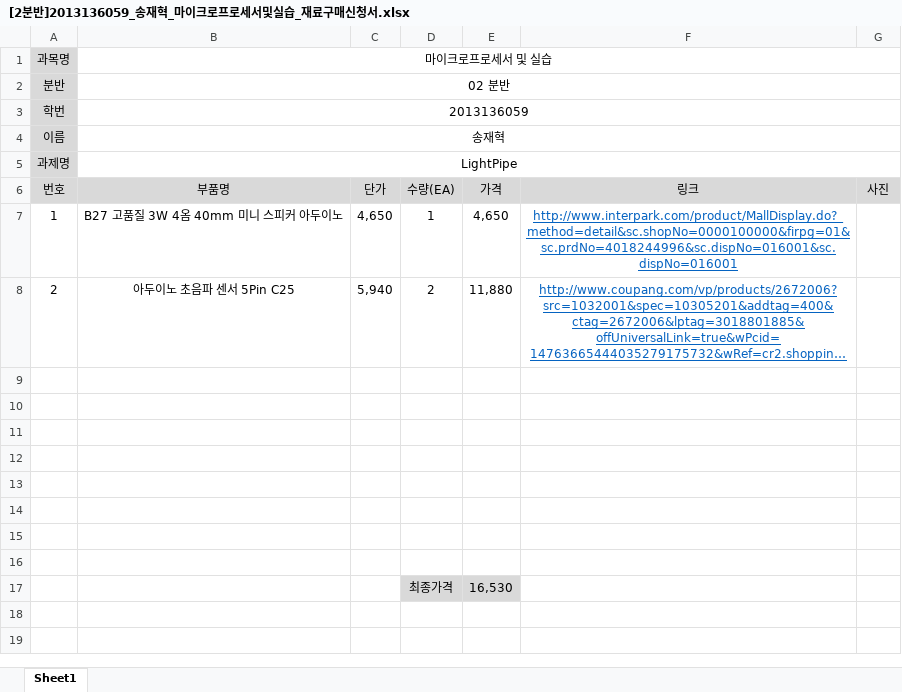
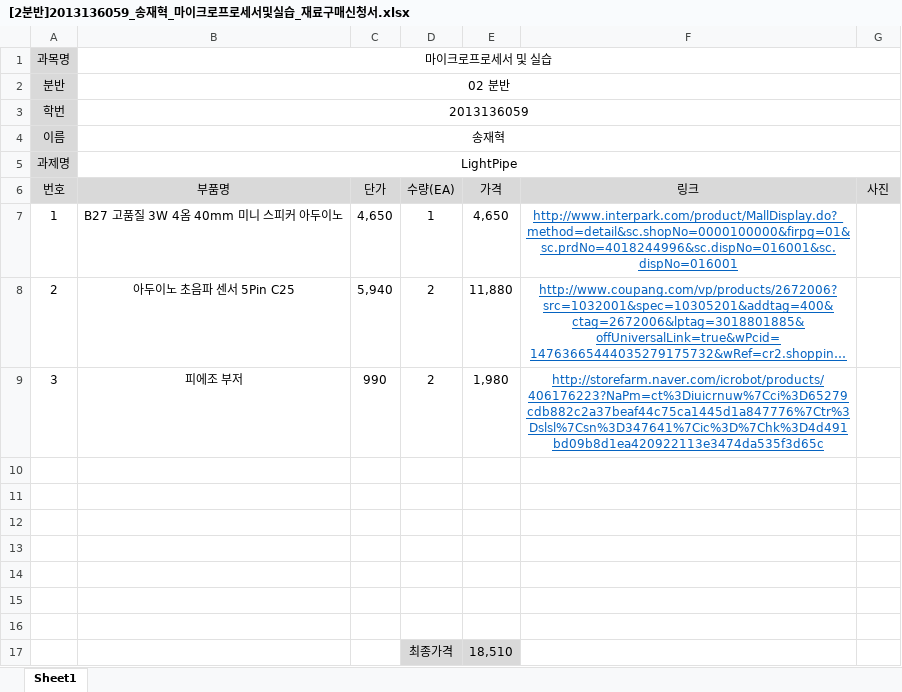
Before and after one commit to kutmicro/2013136059, an Excel workbook: [2분반]2013136059_송재혁_마이크로프로세서및실습_재료구매신청서.xlsx, sheet Sheet1, drawn as a sheet; long unchanged cells end in …; values as stored, in another font and other column widths than the file's, no borders; charts and pictures not drawn; removed rows and columns are numbered as before the commit, all else as after; the diff names each change by its address in the sheet, - before the commit and + after, or states it on an @@ line.

```diff
--- a/[2분반]2013136059_송재혁_마이크로프로세서및실습_재료구매신청서.xlsx (sheet Sheet1)
+++ b/[2분반]2013136059_송재혁_마이크로프로세서및실습_재료구매신청서.xlsx (sheet Sheet1)
+row 9: 3 | 피에조 부저 | 990 | 2 | 1,980 | http://storefarm.naver.com/icrobot/products/406176223?NaPm=ct%3Diuicrnuw%7Cci%3D65279cdb882c2a37beaf44c75ca1445d1a847776%7Ctr%3Dslsl%7Csn%3D347641%7Cic%3D%7Chk%3D4d491bd09b8d1ea420922113e3474da535f3d65c
-row 17: (empty)
+row 17:  |  |  | 최종가격 | 18,510
-D17:E17 fill: none
+D17:E17 fill: #D9D9D9
-row 17:  |  |  | 최종가격 | 16,530
```
Also changed, not shown: 1 other file.
